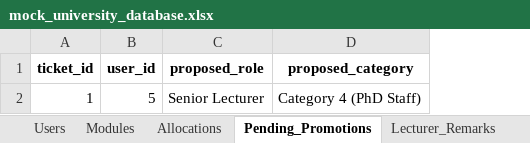
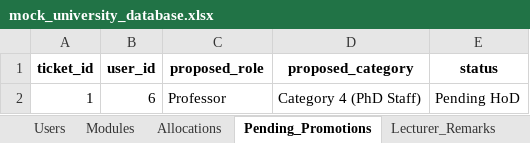
Before and after one commit to ASHKiddZz/registry-dashboard, an Excel workbook: mock_university_database.xlsx, sheet Pending_Promotions, drawn as a sheet; values as stored, in another font and other column widths than the file's, no borders; the diff names each change by its address in the sheet, - before the commit and + after, or states it on an @@ line.

```diff
--- a/mock_university_database.xlsx (sheet Pending_Promotions)
+++ b/mock_university_database.xlsx (sheet Pending_Promotions)
+column E (status), row 2: Pending HoD
-B2 (user_id): 5
+B2 (user_id): 6
-C2 (proposed_role): Senior Lecturer
+C2 (proposed_role): Professor
```
Also changed, not shown: sheet Users, sheet Modules, sheet Allocations, sheet Lecturer_Remarks.
